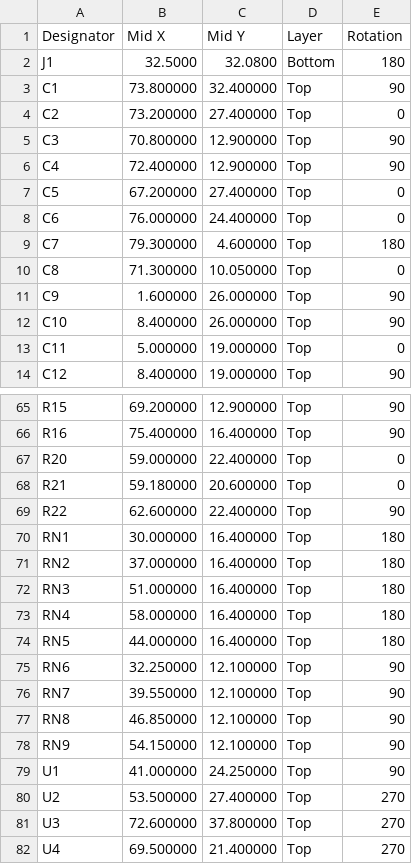
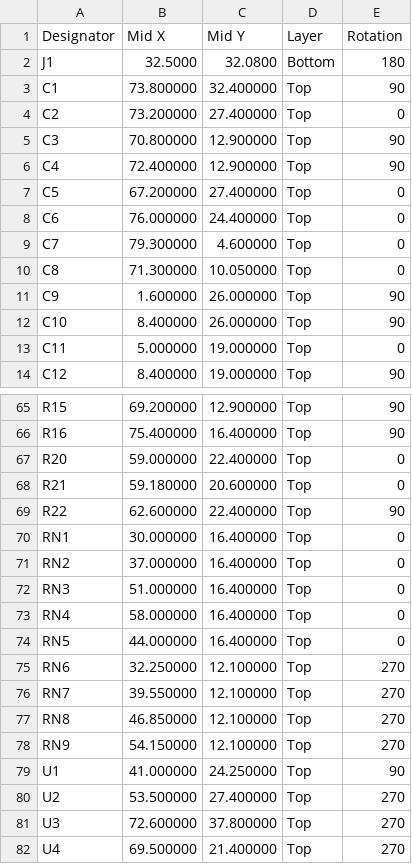
Before and after one commit to Delgado-Murphy/hasler, a CSV file: hardware/hat/fab/hasler-hat-cpl.csv, drawn as a sheet; only a part is shown, gaps mark what is left out.

```diff
--- a/hardware/hat/fab/hasler-hat-cpl.csv
+++ b/hardware/hat/fab/hasler-hat-cpl.csv
@@ -8,3 +8,3 @@ C5,67.200000,27.400000,Top,0
 C6,76.000000,24.400000,Top,0
-C7,79.300000,4.600000,Top,180
+C7,79.300000,4.600000,Top,0
 C8,71.300000,10.050000,Top,0
@@ -69,11 +69,11 @@ R21,59.180000,20.600000,Top,0
 R22,62.600000,22.400000,Top,90
-RN1,30.000000,16.400000,Top,180
-RN2,37.000000,16.400000,Top,180
-RN3,51.000000,16.400000,Top,180
-RN4,58.000000,16.400000,Top,180
-RN5,44.000000,16.400000,Top,180
-RN6,32.250000,12.100000,Top,90
-RN7,39.550000,12.100000,Top,90
-RN8,46.850000,12.100000,Top,90
-RN9,54.150000,12.100000,Top,90
+RN1,30.000000,16.400000,Top,0
+RN2,37.000000,16.400000,Top,0
+RN3,51.000000,16.400000,Top,0
+RN4,58.000000,16.400000,Top,0
+RN5,44.000000,16.400000,Top,0
+RN6,32.250000,12.100000,Top,270
+RN7,39.550000,12.100000,Top,270
+RN8,46.850000,12.100000,Top,270
+RN9,54.150000,12.100000,Top,270
 U1,41.000000,24.250000,Top,90
```
Also changed, not shown: 2 other files.
